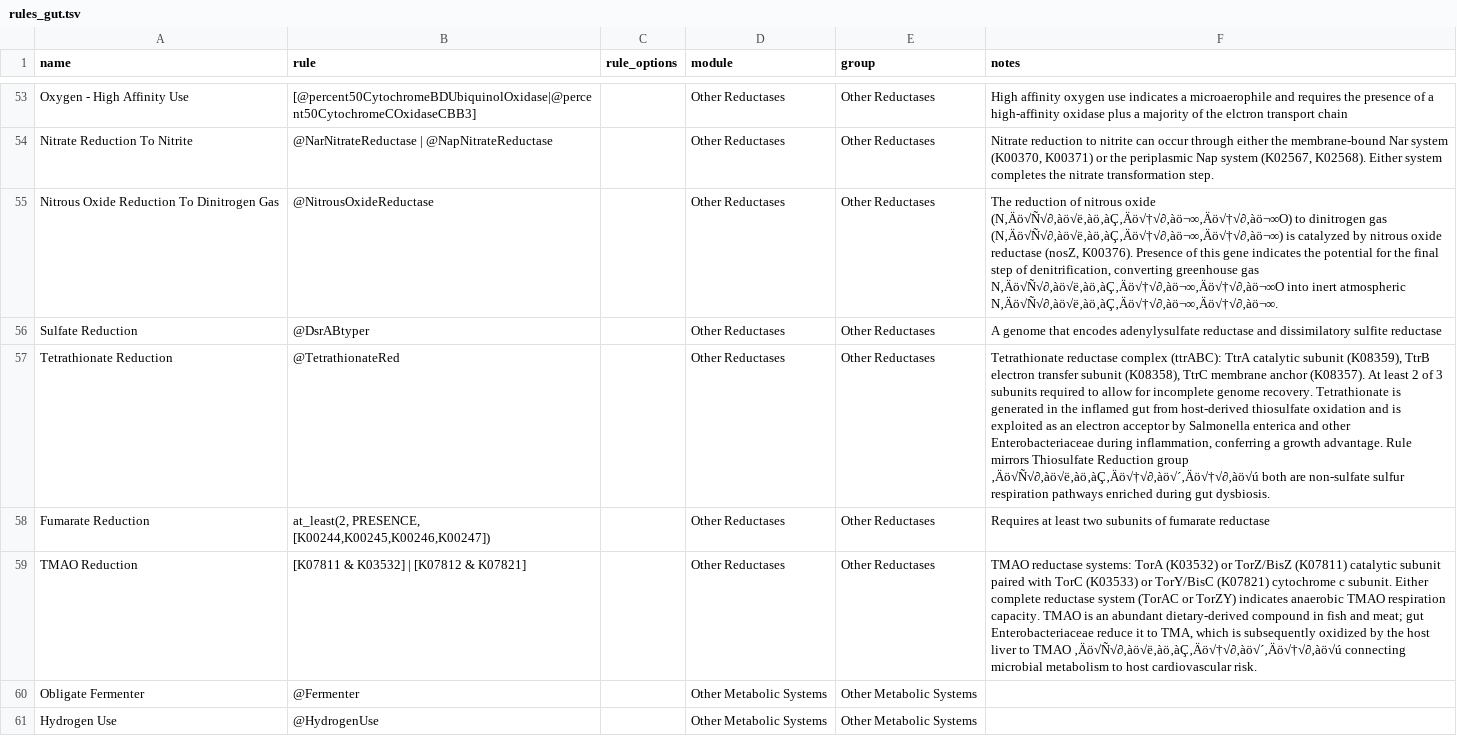
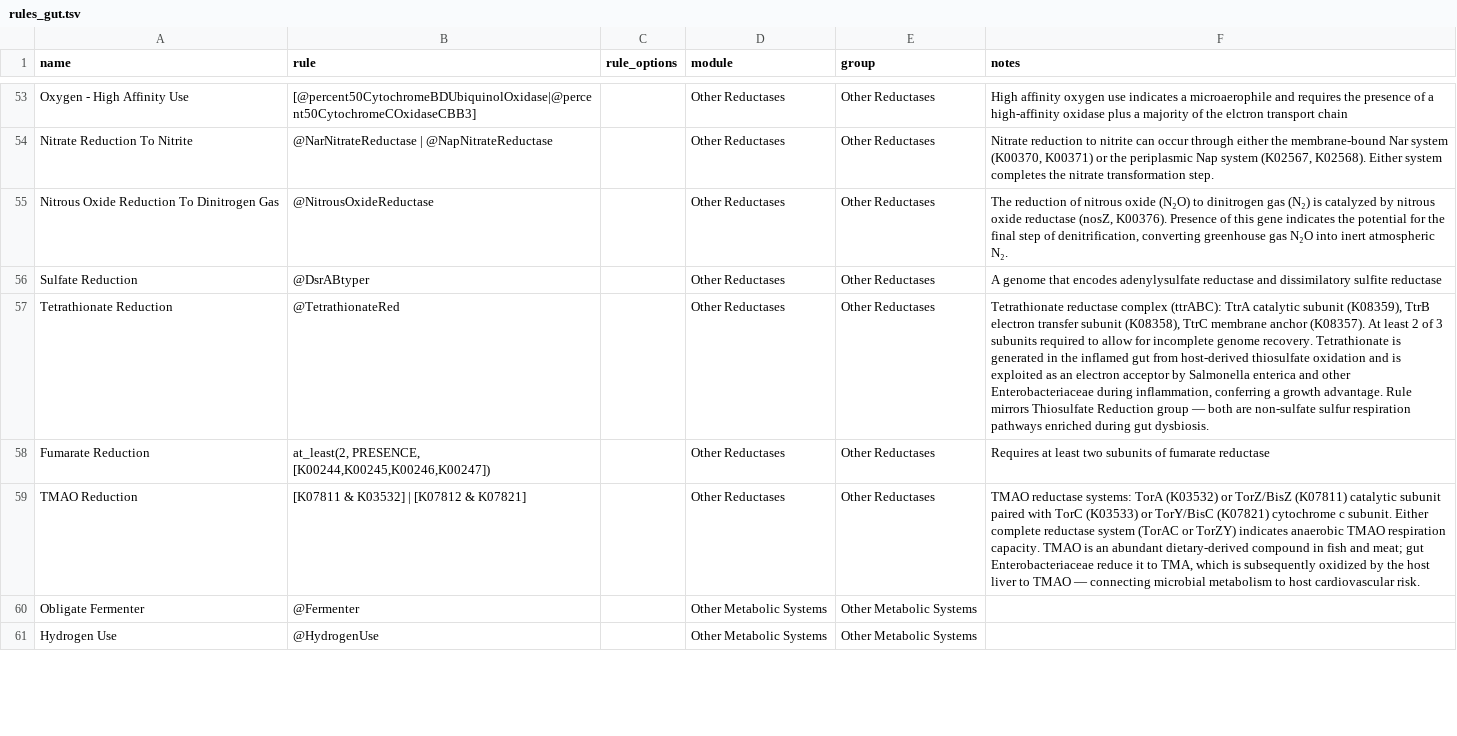
Before and after one commit to BortonWrightonLabs/dram-rules, a TSV file: src/dram_rules/data/rules_gut.tsv, drawn as a sheet; only a part is shown, gaps mark what is left out; the diff covers the shown part only; the diff names each change by its address in the sheet, - before the commit and + after, or states it on an @@ line.

```diff
--- a/src/dram_rules/data/rules_gut.tsv
+++ b/src/dram_rules/data/rules_gut.tsv
-F55 (notes): …nitrous oxide (N‚Äö√Ñ√∂‚àö√ë‚àö‚àÇ‚Äö√†√∂‚àö¬∞‚Äö√†√∂‚àö¬∞O) to dinitrogen gas (N‚Äö√Ñ√∂‚àö√ë‚àö‚àÇ‚Äö√†√∂‚àö¬∞‚Äö√†√∂‚àö¬∞) is catalyzed by nitrous oxide reductase (nosZ, K00376). Presence of this gene indicates the potential for the final step of denitrification, converting greenhouse gas N‚Äö√Ñ√∂‚àö√ë‚àö‚àÇ‚Äö√†√∂‚àö¬∞‚Äö√†√∂‚àö¬∞O into inert atmospheric N‚Äö√Ñ√∂‚àö√ë‚àö‚àÇ‚Äö√†√∂‚àö¬∞‚Äö√†√∂‚àö¬∞.
+F55 (notes): …nitrous oxide (N₂O) to dinitrogen gas (N₂) is catalyzed by nitrous oxide reductase (nosZ, K00376). Presence of this gene indicates the potential for the final step of denitrification, converting greenhouse gas N₂O into inert atmospheric N₂.
-F57 (notes): …Reduction group ‚Äö√Ñ√∂‚àö√ë‚àö‚àÇ‚Äö√†√∂‚àö√´‚Äö√†√∂‚àö√ú both are…
+F57 (notes): …Reduction group — both are…
-F59 (notes): …to TMAO ‚Äö√Ñ√∂‚àö√ë‚àö‚àÇ‚Äö√†√∂‚àö√´‚Äö√†√∂‚àö√ú connecting microbial…
+F59 (notes): …to TMAO — connecting microbial…
```
Also changed, not shown: 13 edited cells elsewhere in this file, src/dram_rules/data/rules_ag.tsv, src/dram_rules/data/rules_aquatic.tsv, 3 other files.
